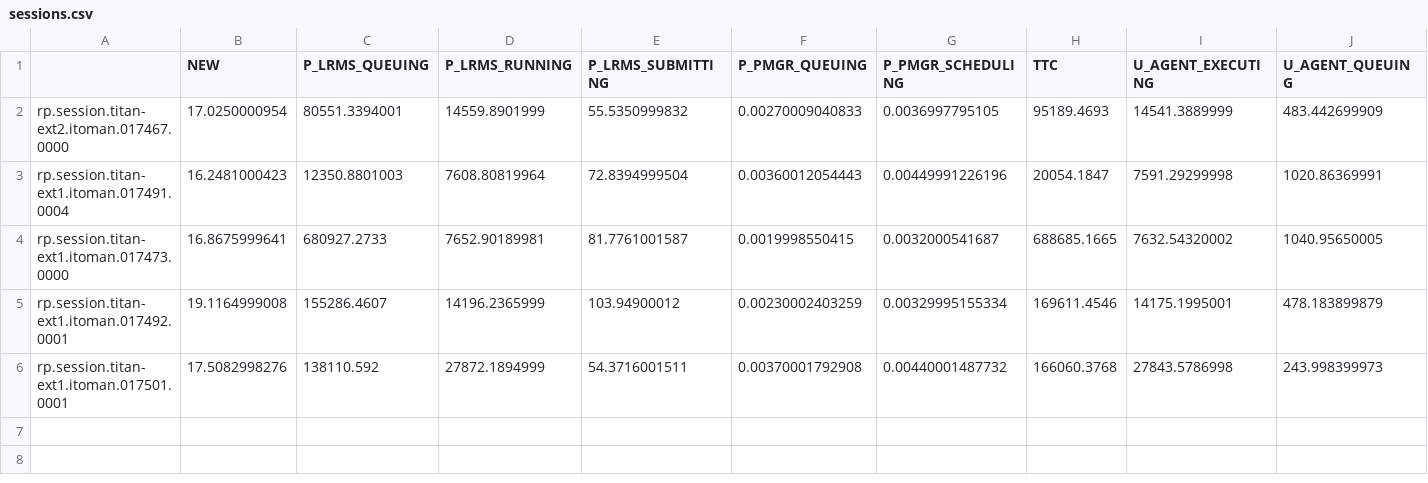
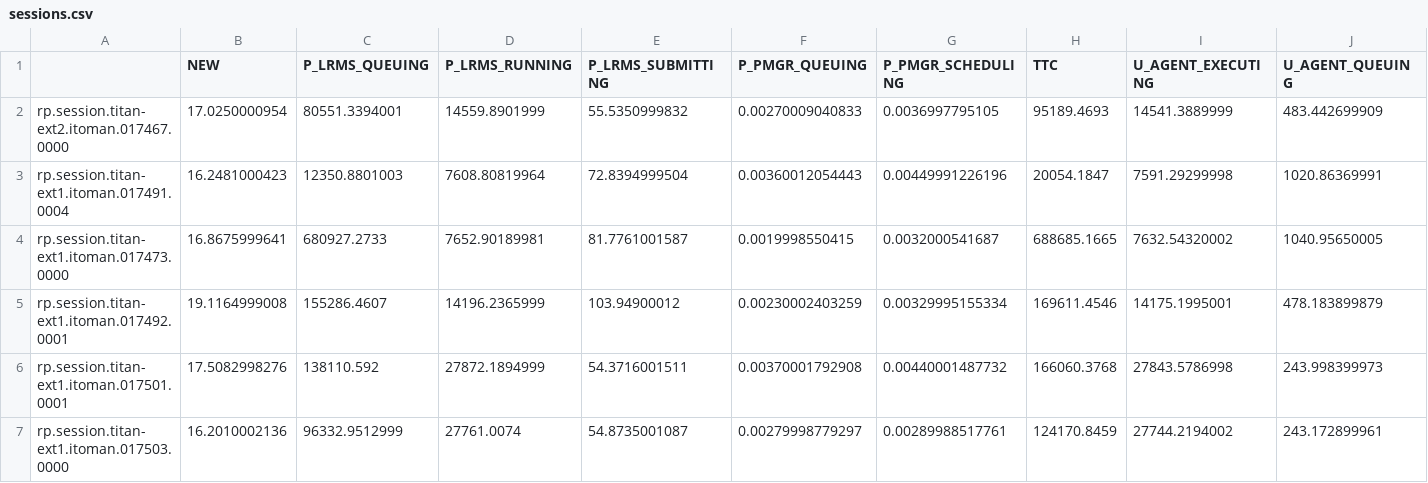
Before and after one commit to radical-experiments/rp.paper, a CSV file: analysis/data/synapse/strong_scaling/sessions.csv, drawn as a sheet; only a part is shown; rows hold the shown columns only; the diff names each change by its address in the sheet, - before the commit and + after, or states it on an @@ line.

Commit message:
Wrangle and plot latest strong scaling session

```diff
--- a/analysis/data/synapse/strong_scaling/sessions.csv
+++ b/analysis/data/synapse/strong_scaling/sessions.csv
+row 7: rp.session.titan-ext1.itoman.017503.0000 | 16.2010002136 | 96332.9512999 | 27761.0074 | 54.8735001087 | 0.00279998779297 | 0.00289988517761 | 124170.8459 | 27744.2194002 | 243.172899961
```
Also changed, not shown: analysis/data/synapse/strong_scaling/pilots.csv, 12 other files.
